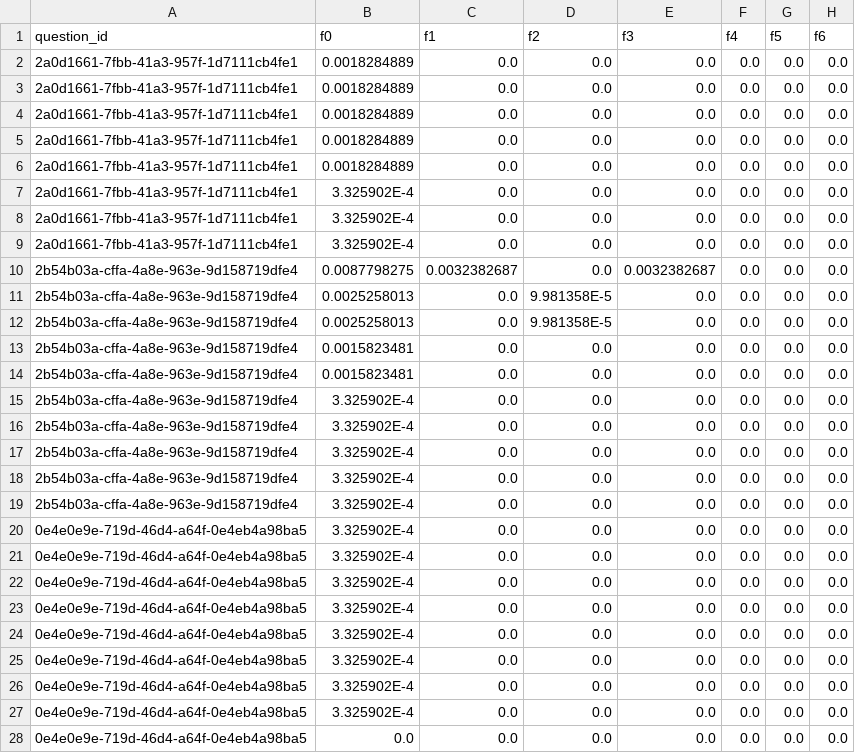
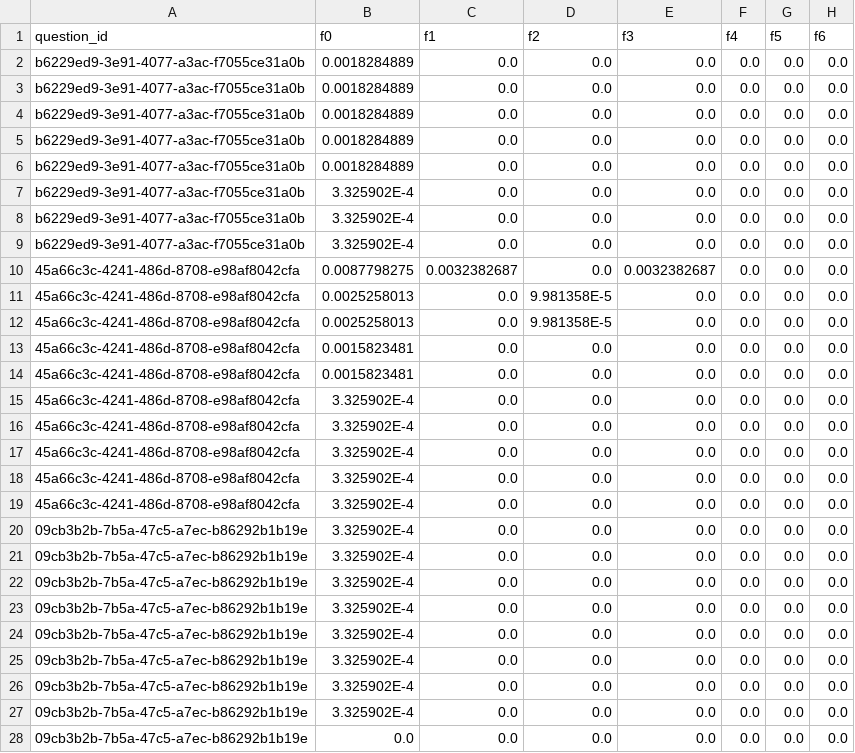
Before and after one commit to ALSETLab/APP_Retrieve_and_rank_PowerSystem, a CSV file: static/Historic_Data/trainingdata.csv, drawn as a sheet; only a part is shown; the diff covers the shown part only; the diff names each change by its address in the sheet, - before the commit and + after, or states it on an @@ line.

Commit message:
Update
Updated Result data fetch to include new DB structure

```diff
--- a/static/Historic_Data/trainingdata.csv
+++ b/static/Historic_Data/trainingdata.csv
-A2:A9 (question_id): 2a0d1661-7fbb-41a3-957f-1d7111cb4fe1
+A2:A9 (question_id): b6229ed9-3e91-4077-a3ac-f7055ce31a0b
-A10:A19 (question_id): 2b54b03a-cffa-4a8e-963e-9d158719dfe4
+A10:A19 (question_id): 45a66c3c-4241-486d-8708-e98af8042cfa
-A20:A28 (question_id): 0e4e0e9e-719d-46d4-a64f-0e4eb4a98ba5
+A20:A28 (question_id): 09cb3b2b-7b5a-47c5-a7ec-b86292b1b19e
```
Also changed, not shown: 11 edited cells elsewhere in this file, 6 other files.
